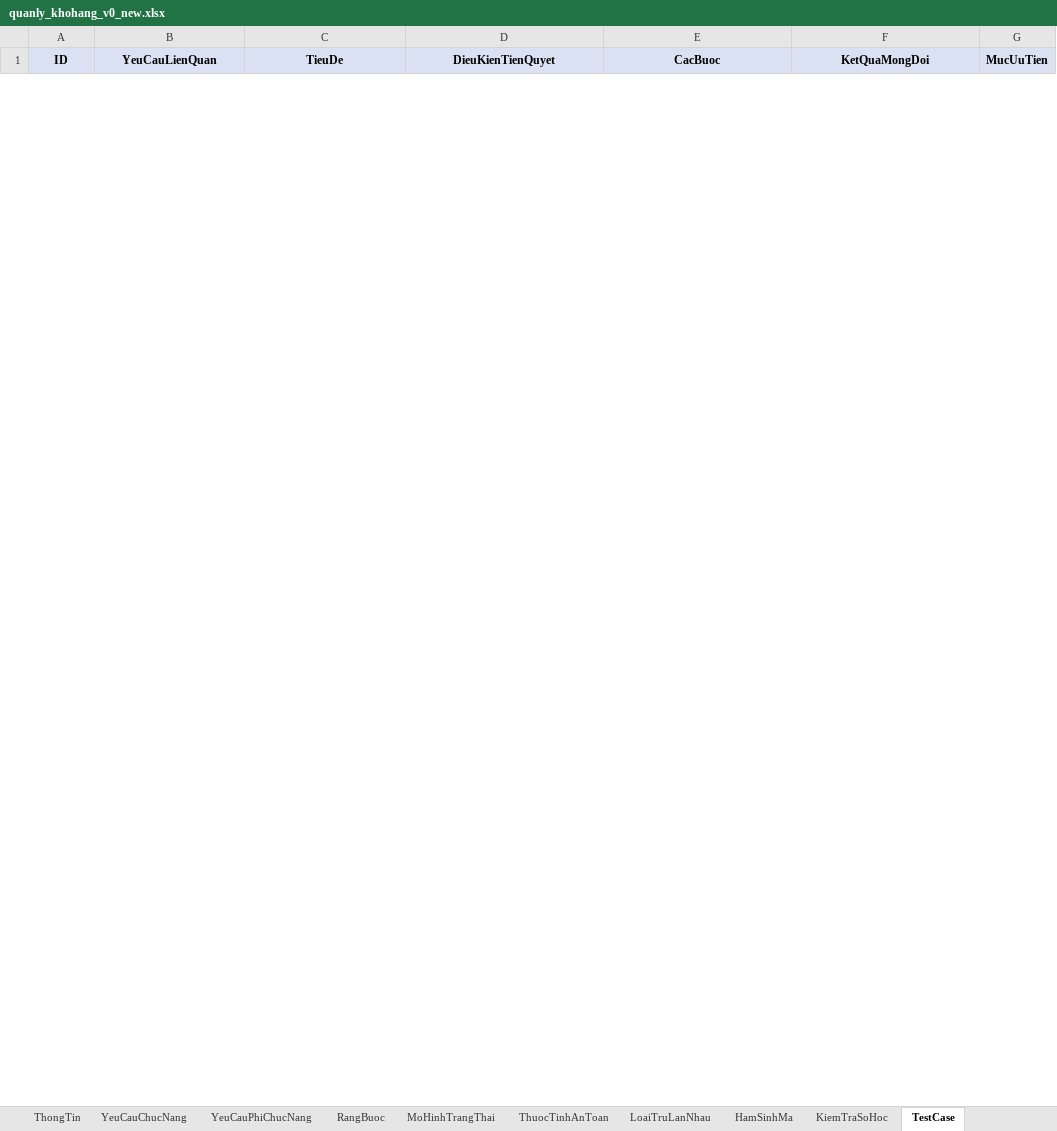
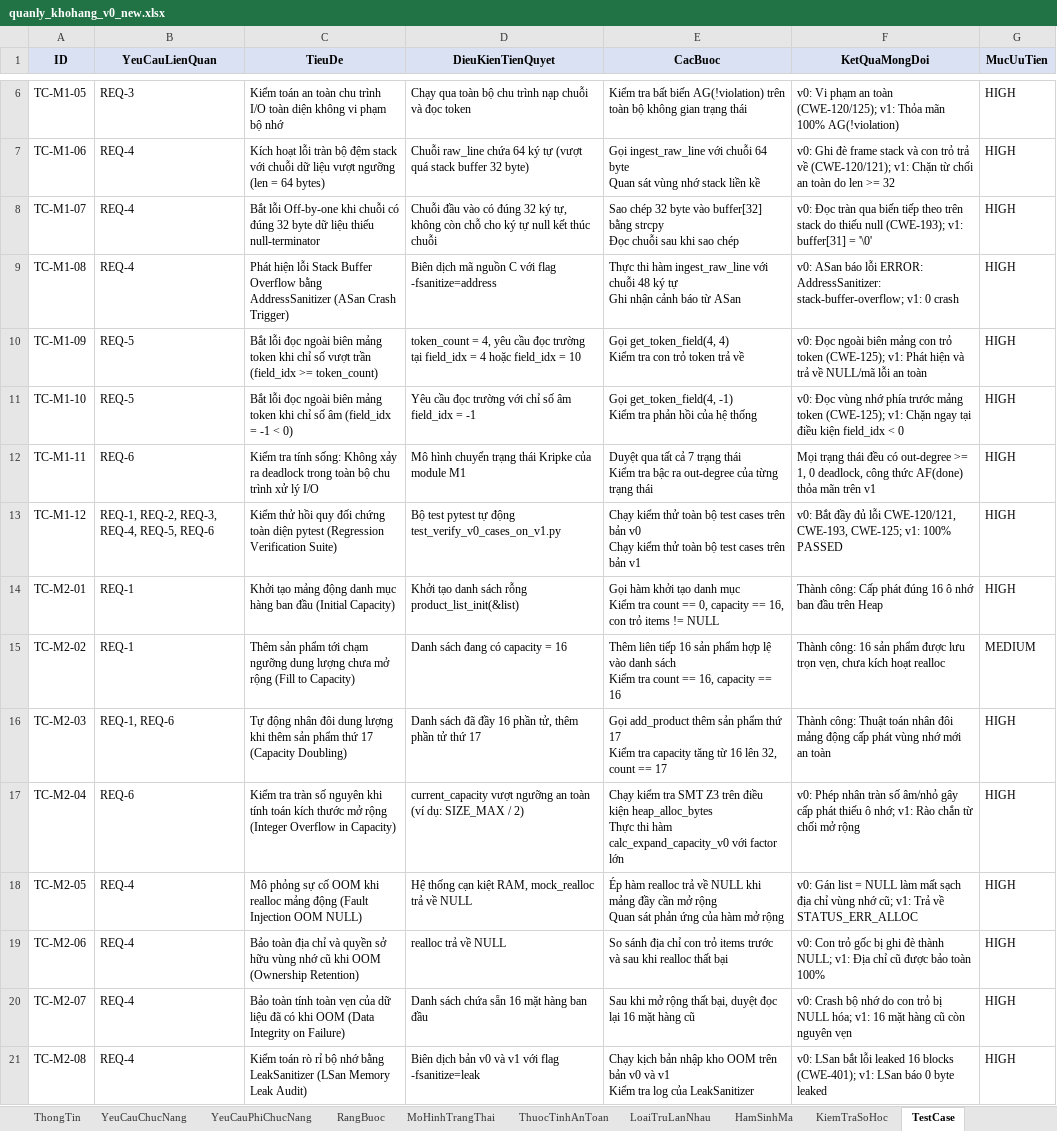
Before and after one commit to trangnguyenkieu927/ATPM_Group_04_inventory-memory-audit, an Excel workbook: 01_spec/quanly_khohang_v0_new.xlsx, sheet TestCase, drawn as a sheet; only a part is shown, gaps mark what is left out; values as stored, in another font and other column widths than the file's, no borders; ↵ is a line break in a cell; the diff covers the shown part only; the diff names each change by its address in the sheet, - before the commit and + after, or states it on an @@ line.

Commit message:
cap nhat dac ta v0: gop du 28 test case cua 3 module vao json va excel

```diff
--- a/01_spec/quanly_khohang_v0_new.xlsx (sheet TestCase)
+++ b/01_spec/quanly_khohang_v0_new.xlsx (sheet TestCase)
+row 6: TC-M1-05 | REQ-3 | Kiểm toán an toàn chu trình I/O toàn diện không vi phạm bộ nhớ | Chạy qua toàn bộ chu trình nạp chuỗi và đọc token | Kiểm tra bất biến AG(!violation) trên toàn bộ không gian trạng thái | v0: Vi phạm an toàn (CWE-120/125); v1: Thỏa mãn 100% AG(!violation) | HIGH
+row 7: TC-M1-06 | REQ-4 | Kích hoạt lỗi tràn bộ đệm stack với chuỗi dữ liệu vượt ngưỡng (len = 64 bytes) | Chuỗi raw_line chứa 64 ký tự (vượt quá stack buffer 32 byte) | Gọi ingest_raw_line với chuỗi 64 byte ↵ Quan sát vùng nhớ stack liền kề | v0: Ghi đè frame stack và con trỏ trả về (CWE-120/121); v1: Chặn từ chối an toàn do len >= 32 | HIGH
+row 8: TC-M1-07 | REQ-4 | Bắt lỗi Off-by-one khi chuỗi có đúng 32 byte dữ liệu thiếu null-terminator | Chuỗi đầu vào có đúng 32 ký tự, không còn chỗ cho ký tự null kết thúc chuỗi | Sao chép 32 byte vào buffer[32] bằng strcpy ↵ Đọc chuỗi sau khi sao chép | v0: Đọc tràn qua biến tiếp theo trên stack do thiếu null (CWE-193); v1: buffer[31] = '\0' | HIGH
+row 9: TC-M1-08 | REQ-4 | Phát hiện lỗi Stack Buffer Overflow bằng AddressSanitizer (ASan Crash Trigger) | Biên dịch mã nguồn C với flag -fsanitize=address | Thực thi hàm ingest_raw_line với chuỗi 48 ký tự ↵ Ghi nhận cảnh báo từ ASan | v0: ASan báo lỗi ERROR: AddressSanitizer: stack-buffer-overflow; v1: 0 crash | HIGH
+row 10: TC-M1-09 | REQ-5 | Bắt lỗi đọc ngoài biên mảng token khi chỉ số vượt trần (field_idx >= token_count) | token_count = 4, yêu cầu đọc trường tại field_idx = 4 hoặc field_idx = 10 | Gọi get_token_field(4, 4) ↵ Kiểm tra con trỏ token trả về | v0: Đọc ngoài biên mảng con trỏ token (CWE-125); v1: Phát hiện và trả về NULL/mã lỗi an toàn | HIGH
+row 11: TC-M1-10 | REQ-5 | Bắt lỗi đọc ngoài biên mảng token khi chỉ số âm (field_idx = -1 < 0) | Yêu cầu đọc trường với chỉ số âm field_idx = -1 | Gọi get_token_field(4, -1) ↵ Kiểm tra phản hồi của hệ thống | v0: Đọc vùng nhớ phía trước mảng token (CWE-125); v1: Chặn ngay tại điều kiện field_idx < 0 | HIGH
+row 12: TC-M1-11 | REQ-6 | Kiểm tra tính sống: Không xảy ra deadlock trong toàn bộ chu trình xử lý I/O | Mô hình chuyển trạng thái Kripke của module M1 | Duyệt qua tất cả 7 trạng thái ↵ Kiểm tra bậc ra out-degree của từng trạng thái | Mọi trạng thái đều có out-degree >= 1, 0 deadlock, công thức AF(done) thỏa mãn trên v1 | HIGH
+row 13: TC-M1-12 | REQ-1, REQ-2, REQ-3, REQ-4, REQ-5, REQ-6 | Kiểm thử hồi quy đối chứng toàn diện pytest (Regression Verification Suite) | Bộ test pytest tự động test_verify_v0_cases_on_v1.py | Chạy kiểm thử toàn bộ test cases trên bản v0 ↵ Chạy kiểm thử toàn bộ test cases trên bản v1 | v0: Bắt đầy đủ lỗi CWE-120/121, CWE-193, CWE-125; v1: 100% PASSED | HIGH
+row 14: TC-M2-01 | REQ-1 | Khởi tạo mảng động danh mục hàng ban đầu (Initial Capacity) | Khởi tạo danh sách rỗng product_list_init(&list) | Gọi hàm khởi tạo danh mục ↵ Kiểm tra count == 0, capacity == 16, con trỏ items != NULL | Thành công: Cấp phát đúng 16 ô nhớ ban đầu trên Heap | HIGH
+row 15: TC-M2-02 | REQ-1 | Thêm sản phẩm tới chạm ngưỡng dung lượng chưa mở rộng (Fill to Capacity) | Danh sách đang có capacity = 16 | Thêm liên tiếp 16 sản phẩm hợp lệ vào danh sách ↵ Kiểm tra count == 16, capacity == 16 | Thành công: 16 sản phẩm được lưu trọn vẹn, chưa kích hoạt realloc | MEDIUM
+row 16: TC-M2-03 | REQ-1, REQ-6 | Tự động nhân đôi dung lượng khi thêm sản phẩm thứ 17 (Capacity Doubling) | Danh sách đã đầy 16 phần tử, thêm phần tử thứ 17 | Gọi add_product thêm sản phẩm thứ 17 ↵ Kiểm tra capacity tăng từ 16 lên 32, count == 17 | Thành công: Thuật toán nhân đôi mảng động cấp phát vùng nhớ mới an toàn | HIGH
+row 17: TC-M2-04 | REQ-6 | Kiểm tra tràn số nguyên khi tính toán kích thước mở rộng (Integer Overflow in Capacity) | current_capacity vượt ngưỡng an toàn (ví dụ: SIZE_MAX / 2) | Chạy kiểm tra SMT Z3 trên điều kiện heap_alloc_bytes ↵ Thực thi hàm calc_expand_capacity_v0 với factor lớn | v0: Phép nhân tràn số âm/nhỏ gây cấp phát thiếu ô nhớ; v1: Rào chắn từ chối mở rộng | HIGH
+row 18: TC-M2-05 | REQ-4 | Mô phỏng sự cố OOM khi realloc mảng động (Fault Injection OOM NULL) | Hệ thống cạn kiệt RAM, mock_realloc trả về NULL | Ép hàm realloc trả về NULL khi mảng đầy cần mở rộng ↵ Quan sát phản ứng của hàm mở rộng | v0: Gán list = NULL làm mất sạch địa chỉ vùng nhớ cũ; v1: Trả về STATUS_ERR_ALLOC | HIGH
+row 19: TC-M2-06 | REQ-4 | Bảo toàn địa chỉ và quyền sở hữu vùng nhớ cũ khi OOM (Ownership Retention) | realloc trả về NULL | So sánh địa chỉ con trỏ items trước và sau khi realloc thất bại | v0: Con trỏ gốc bị ghi đè thành NULL; v1: Địa chỉ cũ được bảo toàn 100% | HIGH
+row 20: TC-M2-07 | REQ-4 | Bảo toàn tính toàn vẹn của dữ liệu đã có khi OOM (Data Integrity on Failure) | Danh sách chứa sẵn 16 mặt hàng ban đầu | Sau khi mở rộng thất bại, duyệt đọc lại 16 mặt hàng cũ | v0: Crash bộ nhớ do con trỏ bị NULL hóa; v1: 16 mặt hàng cũ còn nguyên vẹn | HIGH
+row 21: TC-M2-08 | REQ-4 | Kiểm toán rò rỉ bộ nhớ bằng LeakSanitizer (LSan Memory Leak Audit) | Biên dịch bản v0 và v1 với flag -fsanitize=leak | Chạy kịch bản nhập kho OOM trên bản v0 và v1 ↵ Kiểm tra log của LeakSanitizer | v0: LSan bắt lỗi leaked 16 blocks (CWE-401); v1: LSan báo 0 byte leaked | HIGH
```
Also changed, not shown: 12 added rows and 12 removed rows elsewhere in this sheet, 1 other file.
